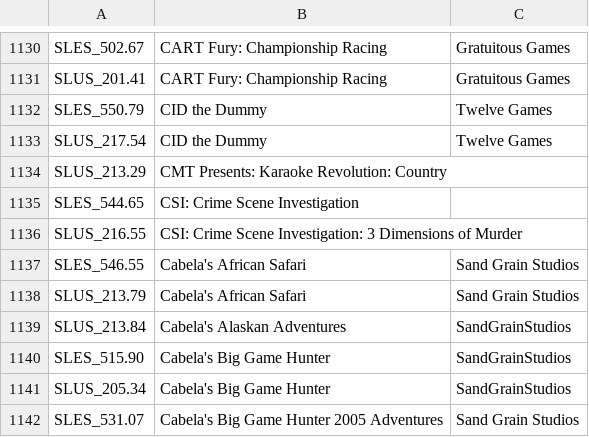
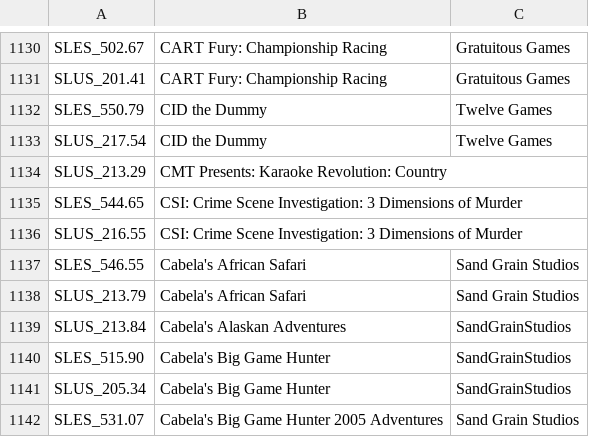
Before and after one commit to ahmedmoselhi/PSBBN-Definitive-English-Patch, a CSV file: helper/TitlesDB_PS2_English.csv, drawn as a sheet; only a part is shown, gaps mark what is left out.

```diff
--- a/helper/TitlesDB_PS2_English.csv
+++ b/helper/TitlesDB_PS2_English.csv
@@ -1134,3 +1134,3 @@ SLUS_217.54|CID the Dummy|Twelve Games
 SLUS_213.29|CMT Presents: Karaoke Revolution: Country|
-SLES_544.65|CSI: Crime Scene Investigation|
+SLES_544.65|CSI: Crime Scene Investigation: 3 Dimensions of Murder|
 SLUS_216.55|CSI: Crime Scene Investigation: 3 Dimensions of Murder|
```
Also changed, not shown: helper/ArtDB.csv.
